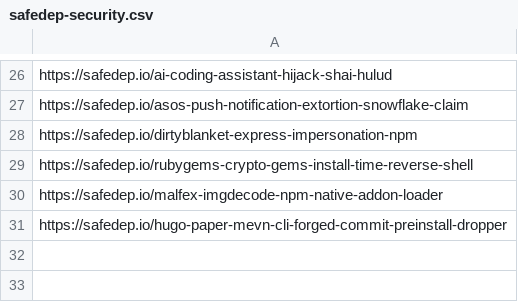
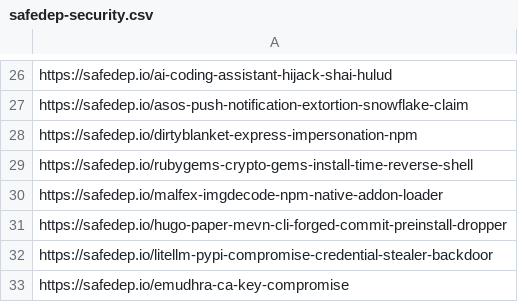
Before and after one commit to KY64/project-chicken, a CSV file: state/safedep-security.csv, drawn as a sheet; only a part is shown, gaps mark what is left out; the diff names each change by its address in the sheet, - before the commit and + after, or states it on an @@ line.

```diff
--- a/state/safedep-security.csv
+++ b/state/safedep-security.csv
+row 32: https://safedep.io/litellm-pypi-compromise-credential-stealer-backdoor
+row 33: https://safedep.io/emudhra-ca-key-compromise
```
Also changed, not shown: state/huntress-threat-analysis.csv, state/jfrog-research.csv, 2 other files.
